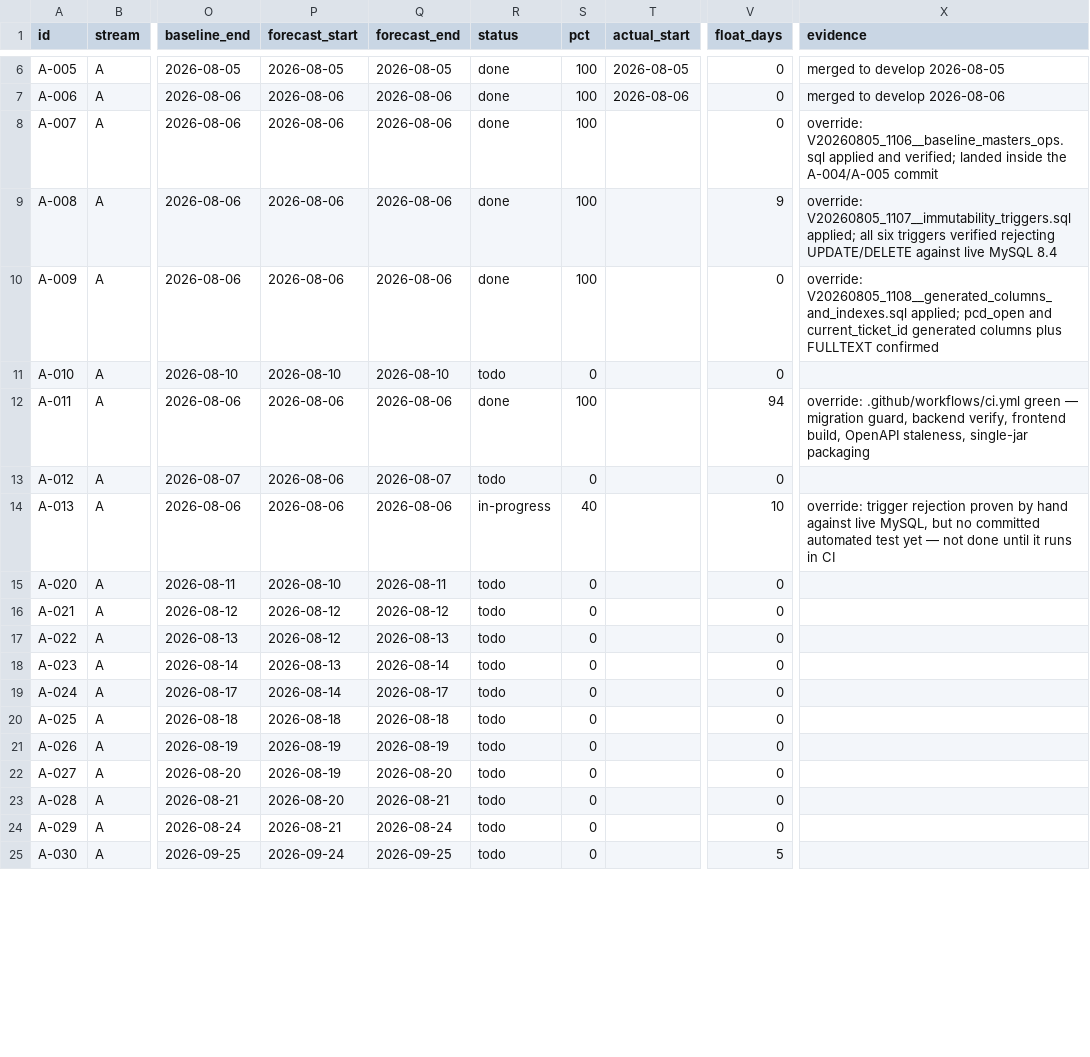
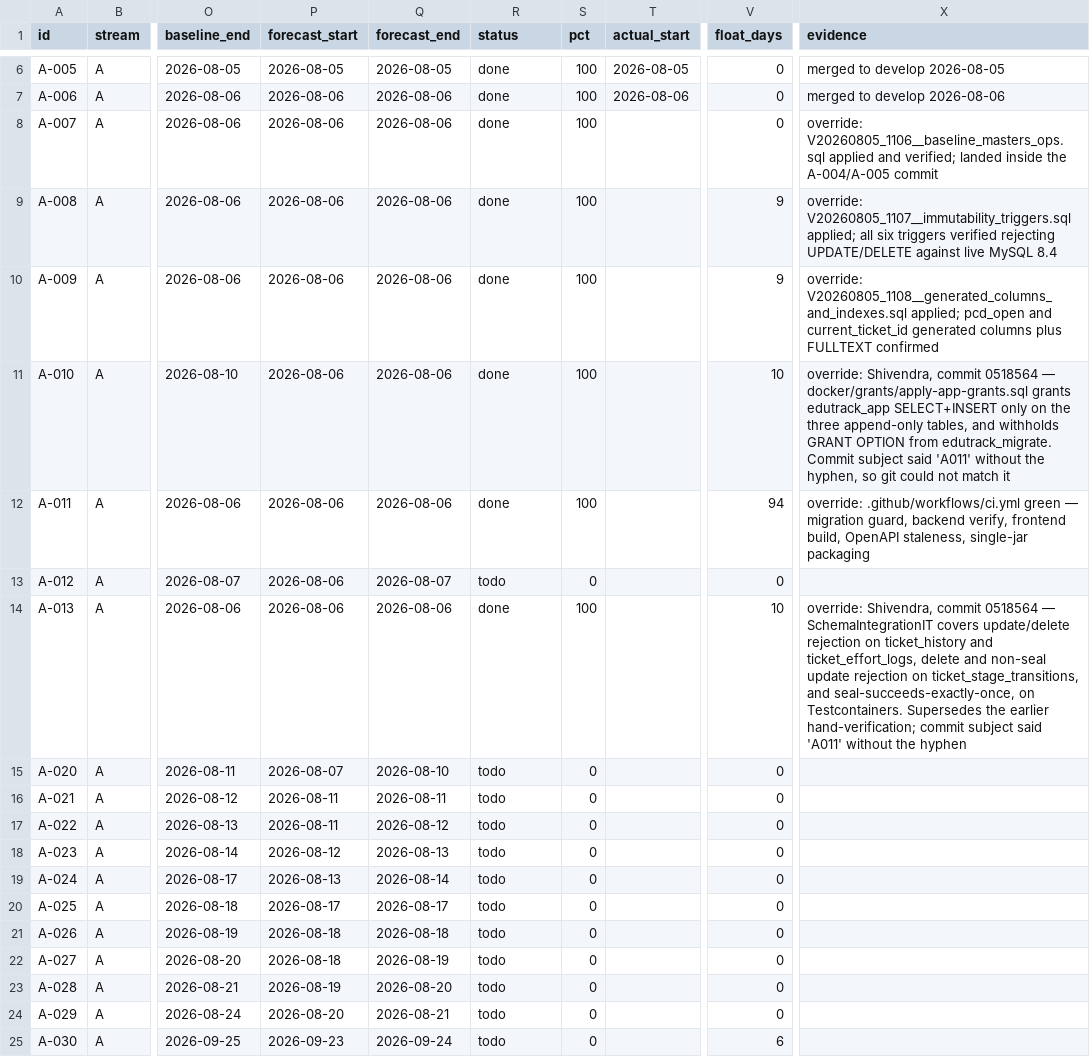
Before and after one commit to debashisedunext/EduTrack, a CSV file: docs/plan/tasks.csv, drawn as a sheet; only a part is shown, gaps mark what is left out; the diff covers the shown part only; the diff names each change by its address in the sheet, - before the commit and + after, or states it on an @@ line.

```diff
--- a/docs/plan/tasks.csv
+++ b/docs/plan/tasks.csv
-V10 (float_days): 0
+V10 (float_days): 9
-P11 (forecast_start): 2026-08-10
+P11 (forecast_start): 2026-08-06
-Q11 (forecast_end): 2026-08-10
+Q11 (forecast_end): 2026-08-06
-R11 (status): todo
+R11 (status): done
-S11 (pct): 0
+S11 (pct): 100
-V11 (float_days): 0
+V11 (float_days): 10
-X11 (evidence): (empty)
+X11 (evidence): override: Shivendra, commit 0518564 — docker/grants/apply-app-grants.sql grants edutrack_app SELECT+INSERT only on the three append-only tables, and withholds GRANT OPTION from edutrack_migrate. Commit subject said 'A011' without the hyphen, so git could not match it
-R14 (status): in-progress
+R14 (status): done
-S14 (pct): 40
+S14 (pct): 100
-X14 (evidence): override: trigger rejection proven by hand against live MySQL, but no committed automated test yet — not done until it runs in CI
+X14 (evidence): override: Shivendra, commit 0518564 — SchemaIntegrationIT covers update/delete rejection on ticket_history and ticket_effort_logs, delete and non-seal update rejection on ticket_stage_transitions, and seal-succeeds-exactly-once, on Testcontainers. Supersedes the earlier hand-verification; commit subject said 'A011' without the hyphen
-P15 (forecast_start): 2026-08-10
+P15 (forecast_start): 2026-08-07
-Q15 (forecast_end): 2026-08-11
+Q15 (forecast_end): 2026-08-10
-P16:P17 (forecast_start): 2026-08-12
+P16:P17 (forecast_start): 2026-08-11
-Q16 (forecast_end): 2026-08-12
+Q16 (forecast_end): 2026-08-11
-Q17 (forecast_end): 2026-08-13
+Q17 (forecast_end): 2026-08-12
-P18 (forecast_start): 2026-08-13
+P18 (forecast_start): 2026-08-12
-Q18 (forecast_end): 2026-08-14
+Q18 (forecast_end): 2026-08-13
-P19 (forecast_start): 2026-08-14
+P19 (forecast_start): 2026-08-13
-Q19 (forecast_end): 2026-08-17
+Q19 (forecast_end): 2026-08-14
-P20 (forecast_start): 2026-08-18
+P20 (forecast_start): 2026-08-17
-Q20 (forecast_end): 2026-08-18
+Q20 (forecast_end): 2026-08-17
-P21:P22 (forecast_start): 2026-08-19
+P21:P22 (forecast_start): 2026-08-18
-Q21 (forecast_end): 2026-08-19
+Q21 (forecast_end): 2026-08-18
-Q22 (forecast_end): 2026-08-20
+Q22 (forecast_end): 2026-08-19
-P23 (forecast_start): 2026-08-20
+P23 (forecast_start): 2026-08-19
-Q23 (forecast_end): 2026-08-21
+Q23 (forecast_end): 2026-08-20
-P24 (forecast_start): 2026-08-21
+P24 (forecast_start): 2026-08-20
-Q24 (forecast_end): 2026-08-24
+Q24 (forecast_end): 2026-08-21
-P25 (forecast_start): 2026-09-24
+P25 (forecast_start): 2026-09-23
-Q25 (forecast_end): 2026-09-25
+Q25 (forecast_end): 2026-09-24
-V25 (float_days): 5
+V25 (float_days): 6
```
Also changed, not shown: 103 edited cells elsewhere in this file, 8 other files.
